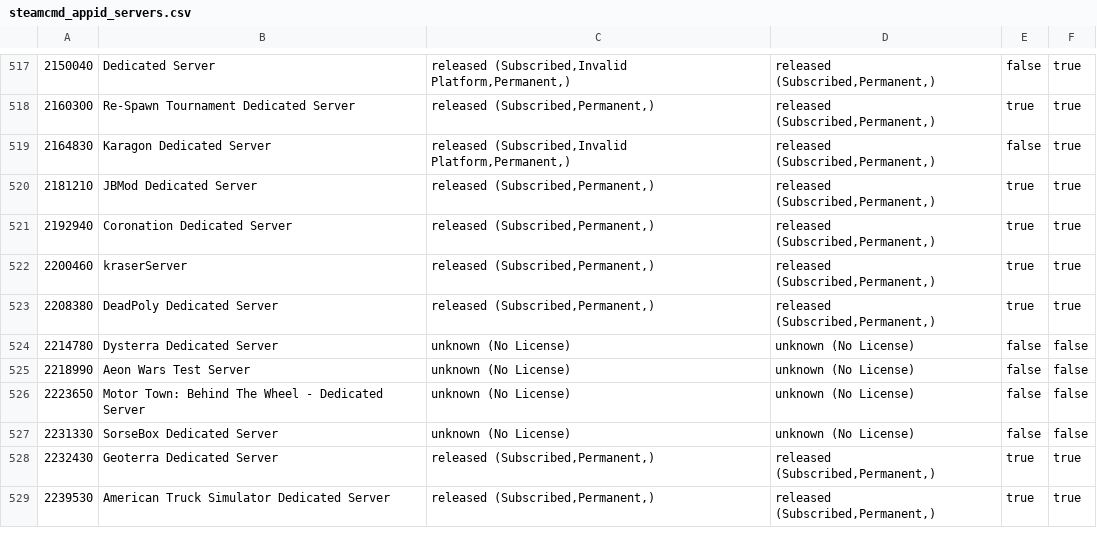
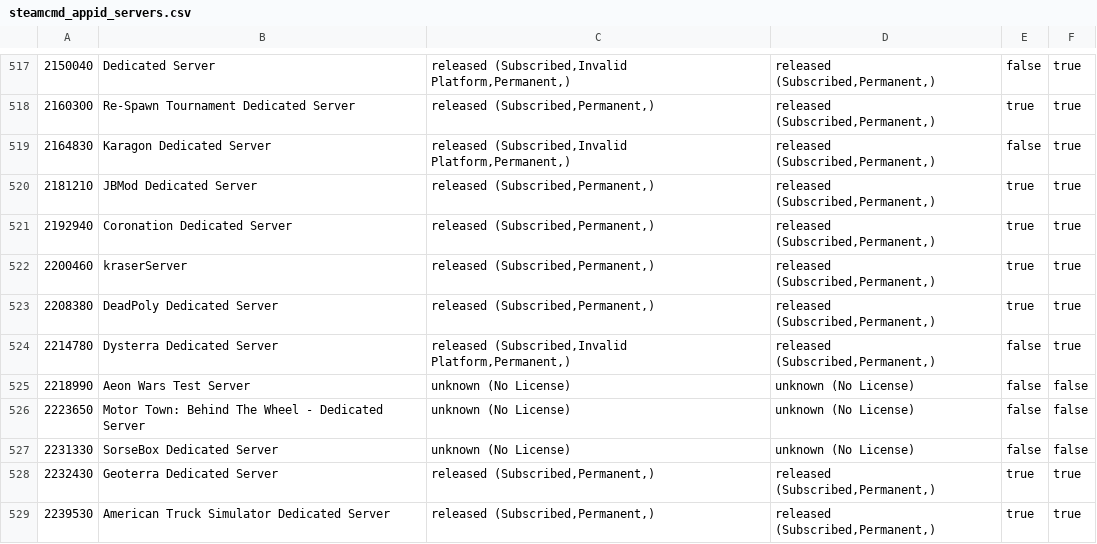
Before and after one commit to dgibbs64/SteamCMD-AppID-List-Servers, a CSV file: steamcmd_appid_servers.csv, drawn as a sheet; only a part is shown, gaps mark what is left out.

```diff
--- a/steamcmd_appid_servers.csv
+++ b/steamcmd_appid_servers.csv
@@ -523,3 +523,3 @@
 2208380,"DeadPoly Dedicated Server","released (Subscribed,Permanent,)","released (Subscribed,Permanent,)",true,true
-2214780,"Dysterra Dedicated Server","unknown (No License)","unknown (No License)",false,false
+2214780,"Dysterra Dedicated Server","released (Subscribed,Invalid Platform,Permanent,)","released (Subscribed,Permanent,)",false,true
 2218990,"Aeon Wars Test Server","unknown (No License)","unknown (No License)",false,false
```
Also changed, not shown: 2 other files.
